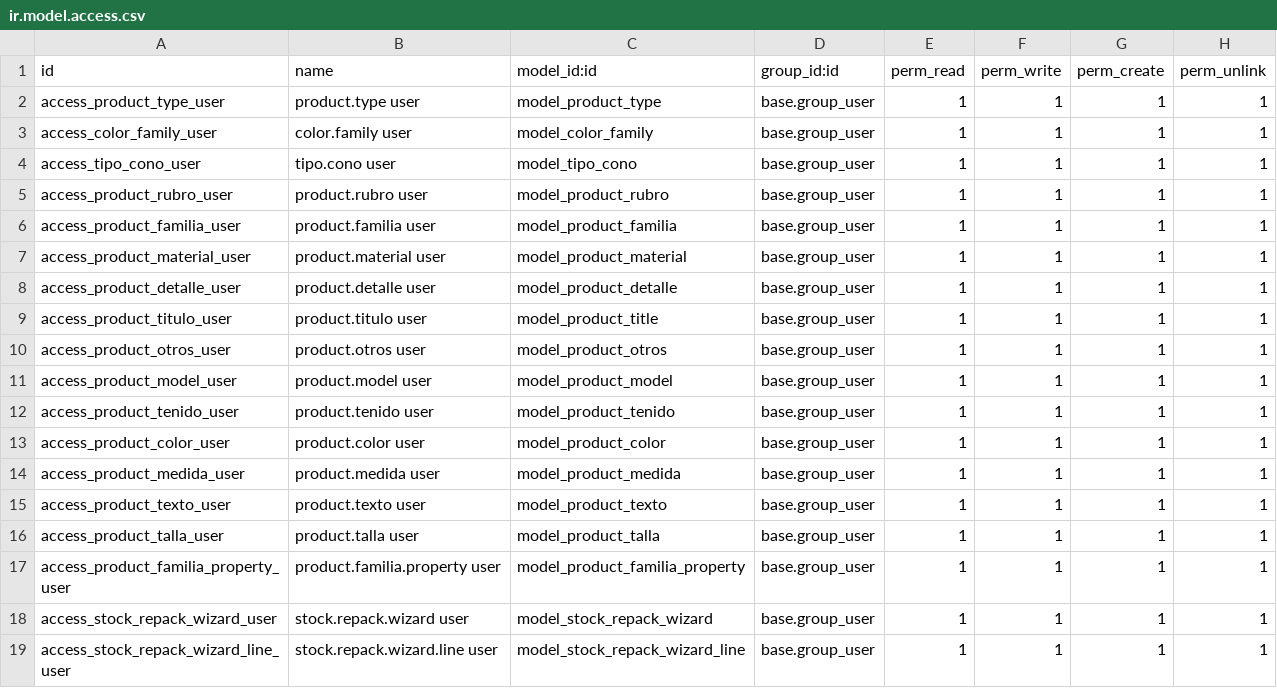
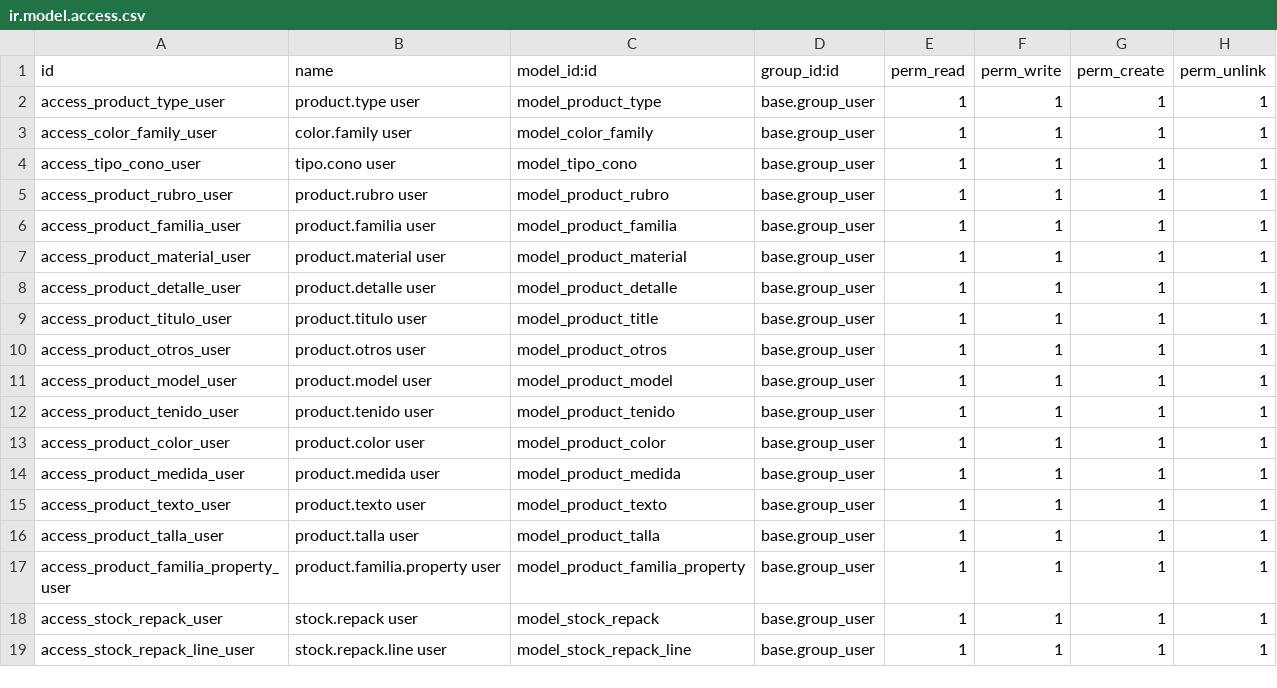
Before and after one commit to proyectosflt/misha-and-puff, a CSV file: flt_stock_extended/security/ir.model.access.csv, drawn as a sheet.

Commit message:
flt_stock_extended: Update access rights for stock repack and stock repack line models

```diff
--- a/flt_stock_extended/security/ir.model.access.csv
+++ b/flt_stock_extended/security/ir.model.access.csv
@@ -17,3 +17,3 @@ access_product_talla_user,product.talla user,model_product_talla,base.group_user
 access_product_familia_property_user,product.familia.property user,model_product_familia_property,base.group_user,1,1,1,1
-access_stock_repack_wizard_user,stock.repack.wizard user,model_stock_repack_wizard,base.group_user,1,1,1,1
-access_stock_repack_wizard_line_user,stock.repack.wizard.line user,model_stock_repack_wizard_line,base.group_user,1,1,1,1
+access_stock_repack_user,stock.repack user,model_stock_repack,base.group_user,1,1,1,1
+access_stock_repack_line_user,stock.repack.line user,model_stock_repack_line,base.group_user,1,1,1,1
```
